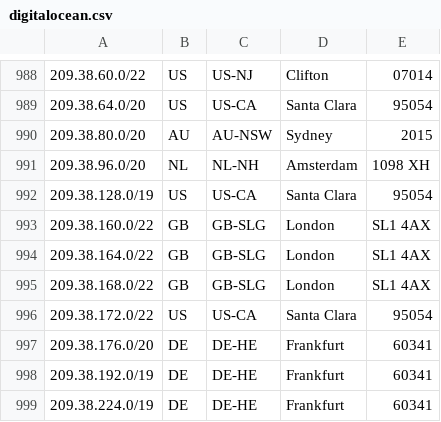
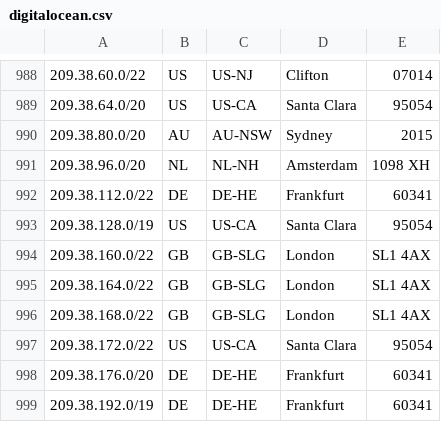
Before and after one commit to femueller/cloud-ip-ranges, a CSV file: digitalocean.csv, drawn as a sheet; only a part is shown, gaps mark what is left out; the shorter side is filled out with more unchanged rows.

```diff
--- a/digitalocean.csv
+++ b/digitalocean.csv
@@ -991,2 +991,3 @@
 209.38.96.0/20,NL,NL-NH,Amsterdam,1098 XH
+209.38.112.0/22,DE,DE-HE,Frankfurt,60341
 209.38.128.0/19,US,US-CA,Santa Clara,95054
```
Also changed, not shown: 1 other file.
